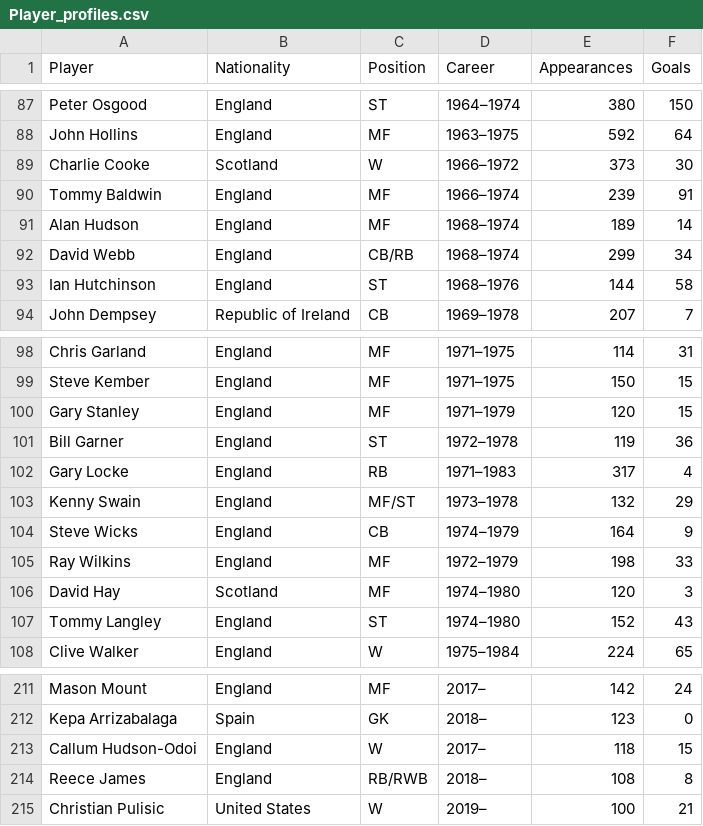
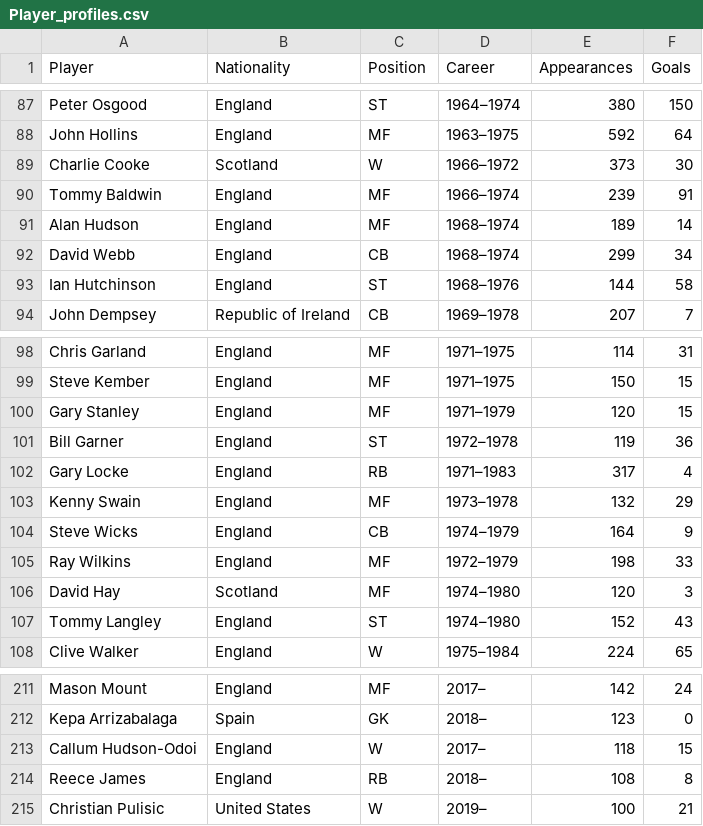
Before and after one commit to itzgeebee/my_chelsea_fc_api, a CSV file: Player_profiles.csv, drawn as a sheet; only a part is shown, gaps mark what is left out.

```diff
--- a/Player_profiles.csv
+++ b/Player_profiles.csv
@@ -91,3 +91,3 @@ Tommy Baldwin,England,MF,1966–1974,239,91
 Alan Hudson,England,MF,1968–1974,189,14
-David Webb,England,CB/RB,1968–1974,299,34
+David Webb,England,CB,1968–1974,299,34
 Ian Hutchinson,England,ST,1968–1976,144,58
@@ -102,3 +102,3 @@ Bill Garner,England,ST,1972–1978,119,36
 Gary Locke,England,RB,1971–1983,317,4
-Kenny Swain,England,MF/ST,1973–1978,132,29
+Kenny Swain,England,MF,1973–1978,132,29
 Steve Wicks,England,CB,1974–1979,164,9
@@ -213,3 +213,3 @@ Kepa Arrizabalaga,Spain,GK,2018–,123,0
 Callum Hudson-Odoi,England,W,2017–,118,15
-Reece James,England,RB/RWB,2018–,108,8
+Reece James,England,RB,2018–,108,8
 Christian Pulisic,United States,W,2019–,100,21
```
Also changed, not shown: 3 other files.
